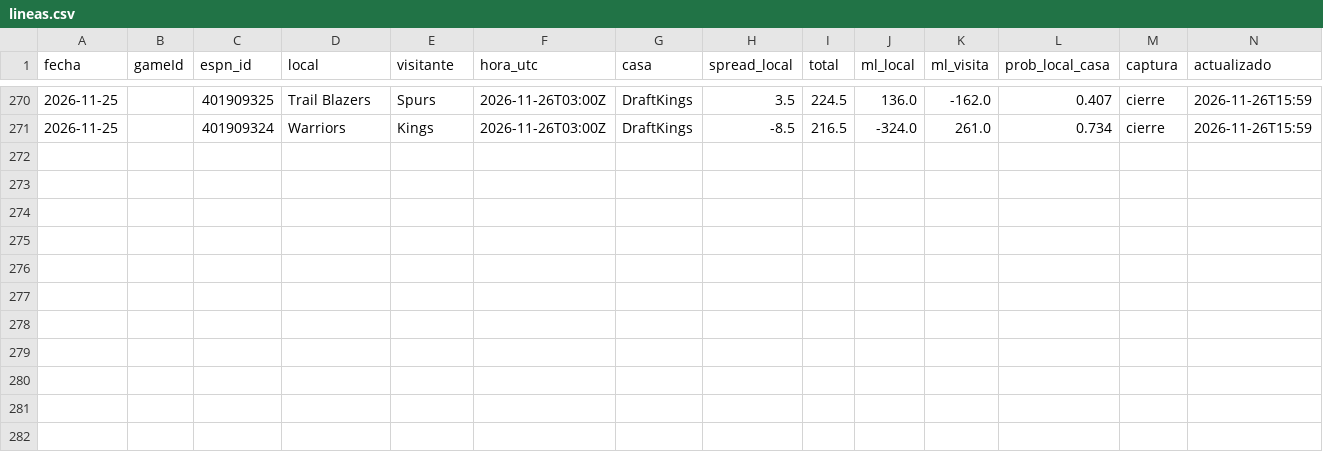
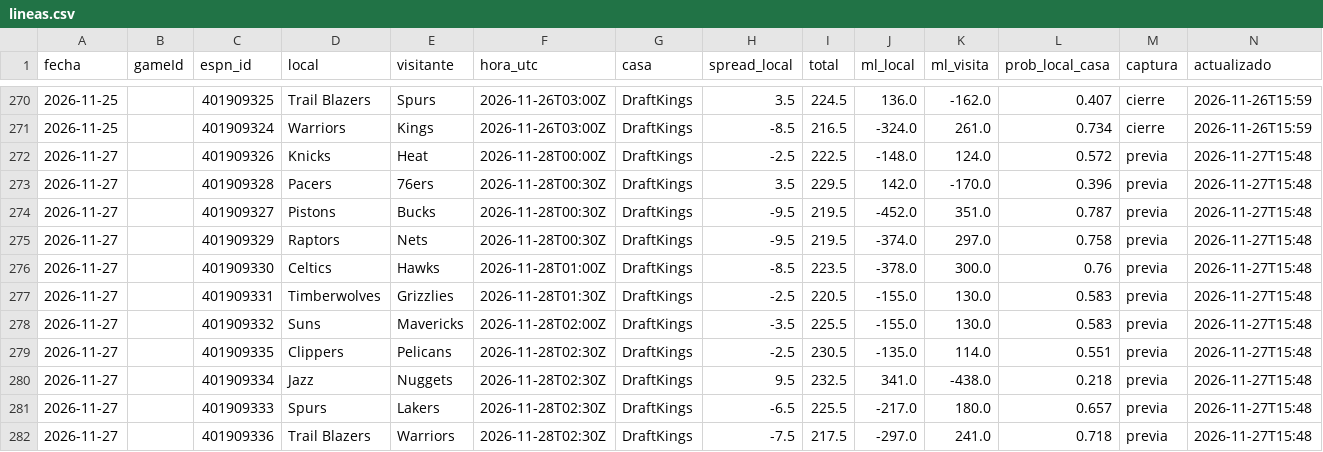
Before and after one commit to noevillaes/nba-player-forecasting, a CSV file: predictions/lineas.csv, drawn as a sheet; only a part is shown, gaps mark what is left out.

```diff
--- a/predictions/lineas.csv
+++ b/predictions/lineas.csv
@@ -271 +271,12 @@ fecha,gameId,espn_id,local,visitante,hora_utc,casa,spread_local,total,ml_local,m
 2026-11-25,,401909324,Warriors,Kings,2026-11-26T03:00Z,DraftKings,-8.5,216.5,-324.0,261.0,0.734,cierre,2026-11-26T15:59
+2026-11-27,,401909326,Knicks,Heat,2026-11-28T00:00Z,DraftKings,-2.5,222.5,-148.0,124.0,0.572,previa,2026-11-27T15:48
+2026-11-27,,401909328,Pacers,76ers,2026-11-28T00:30Z,DraftKings,3.5,229.5,142.0,-170.0,0.396,previa,2026-11-27T15:48
+2026-11-27,,401909327,Pistons,Bucks,2026-11-28T00:30Z,DraftKings,-9.5,219.5,-452.0,351.0,0.787,previa,2026-11-27T15:48
+2026-11-27,,401909329,Raptors,Nets,2026-11-28T00:30Z,DraftKings,-9.5,219.5,-374.0,297.0,0.758,previa,2026-11-27T15:48
+2026-11-27,,401909330,Celtics,Hawks,2026-11-28T01:00Z,DraftKings,-8.5,223.5,-378.0,300.0,0.76,previa,2026-11-27T15:48
+2026-11-27,,401909331,Timberwolves,Grizzlies,2026-11-28T01:30Z,DraftKings,-2.5,220.5,-155.0,130.0,0.583,previa,2026-11-27T15:48
+2026-11-27,,401909332,Suns,Mavericks,2026-11-28T02:00Z,DraftKings,-3.5,225.5,-155.0,130.0,0.583,previa,2026-11-27T15:48
+2026-11-27,,401909335,Clippers,Pelicans,2026-11-28T02:30Z,DraftKings,-2.5,230.5,-135.0,114.0,0.551,previa,2026-11-27T15:48
+2026-11-27,,401909334,Jazz,Nuggets,2026-11-28T02:30Z,DraftKings,9.5,232.5,341.0,-438.0,0.218,previa,2026-11-27T15:48
+2026-11-27,,401909333,Spurs,Lakers,2026-11-28T02:30Z,DraftKings,-6.5,225.5,-217.0,180.0,0.657,previa,2026-11-27T15:48
+2026-11-27,,401909336,Trail Blazers,Warriors,2026-11-28T02:30Z,DraftKings,-7.5,217.5,-297.0,241.0,0.718,previa,2026-11-27T15:48
```
Also changed, not shown: predictions/historial_juegos.csv, 8 other files.
